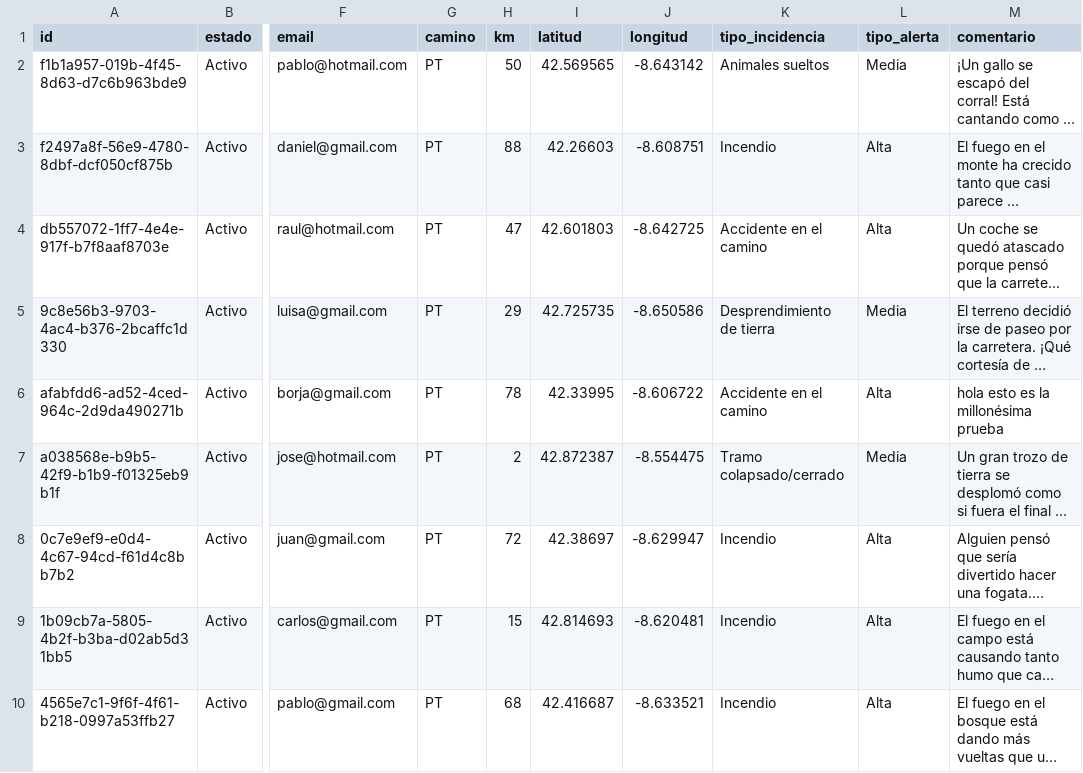
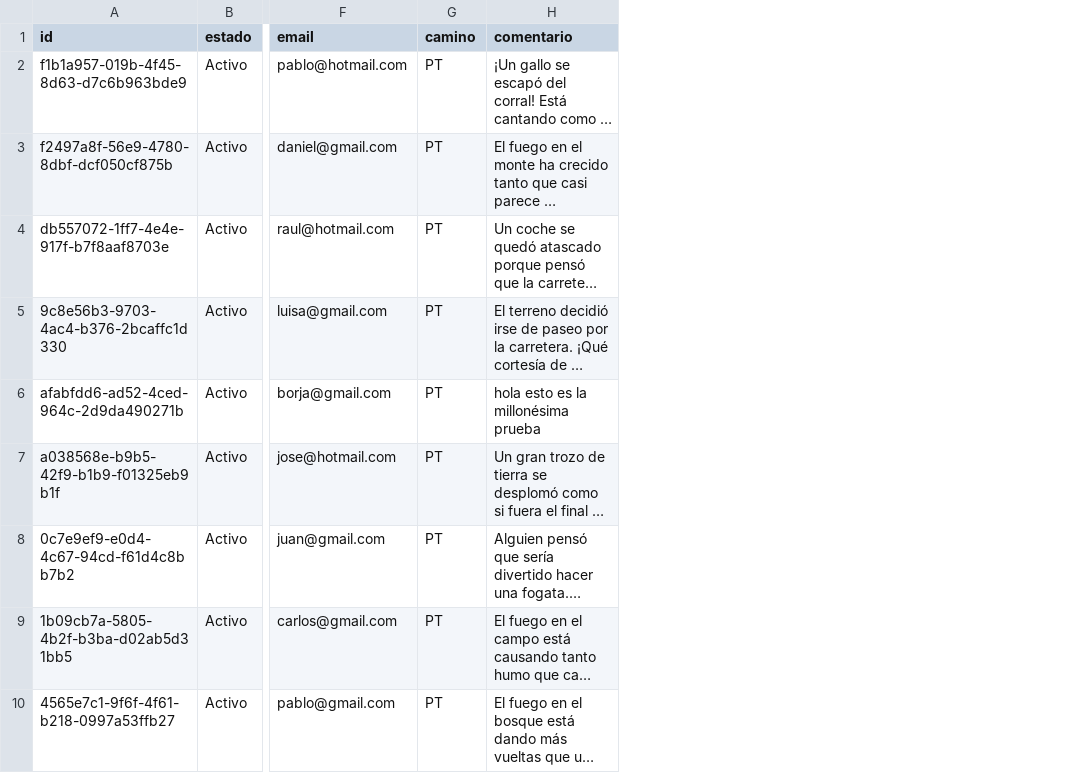
Before and after one commit to manoelmellid/smetria, a CSV file: respuestas.csv, drawn as a sheet; only a part is shown, gaps mark what is left out; long unchanged cells end in …; the diff names each change by its address in the sheet, - before the commit and + after, or states it on an @@ line.

Commit message:
Eliminar columnas 'km', 'latitud', 'longitud', 'tipo_incidencia', 'tipo_alerta' del archivo respuestas2.csv

```diff
--- a/respuestas.csv
+++ b/respuestas.csv
-column H (km), rows 2-10: 50 | 88 | 47 | 29 | 78 | 2 | 72 | 15 | 68
-column I (latitud), rows 2-10: 42.569565 | 42.26603 | 42.601803 | 42.725735 | 42.33995 | 42.872387 | 42.38697 | 42.814693 | 42.416687
-column J (longitud), rows 2-10: -8.643142 | -8.608751 | -8.642725 | -8.650586 | -8.606722 | -8.554475 | -8.629947 | -8.620481 | -8.633521
-column K (tipo_incidencia), rows 2-10: Animales sueltos | Incendio | Accidente en el camino | Desprendimiento de tierra | Accidente en el camino | Tramo colapsado/cerrado | Incendio | Incendio | Incendio
-column L (tipo_alerta), rows 2-10: Media | Alta | Alta | Media | Alta | Media | Alta | Alta | Alta
```
